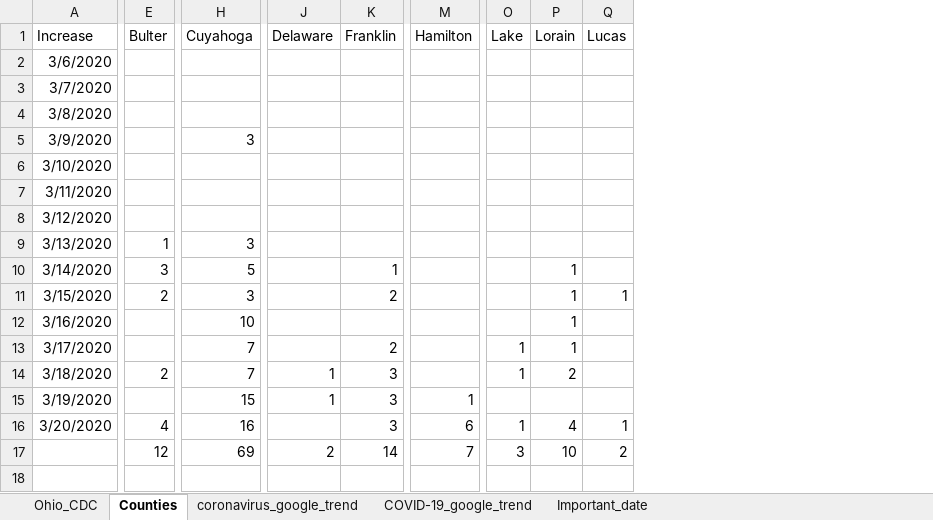
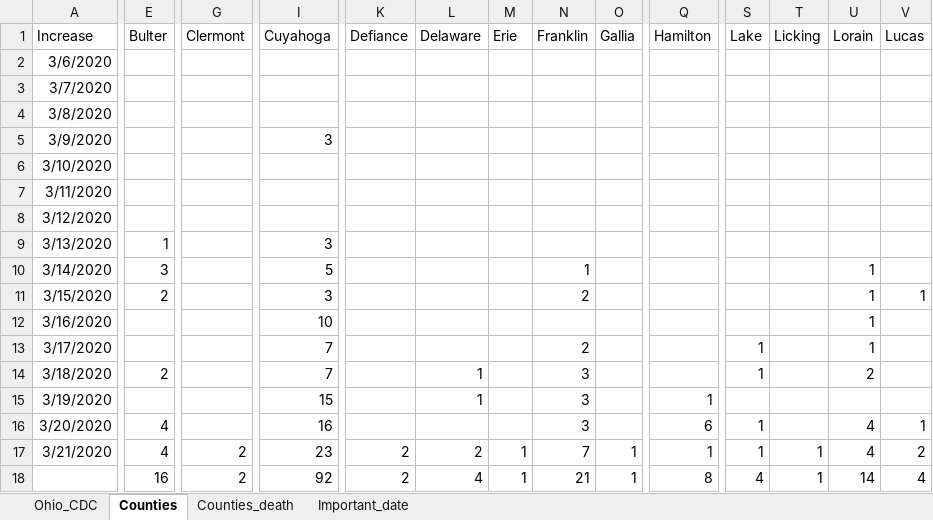
Before and after one commit to luyuliu/COVID-Transit-Demand, an Excel workbook: data/history.xlsx, sheet Counties, drawn as a sheet; only a part is shown, gaps mark what is left out; values as stored, in another font and other column widths than the file's, no borders; addresses are those after the commit; rows hold the shown columns only; the diff covers the shown part only; the diff names each change by its address in the sheet, - before the commit and + after, or states it on an @@ line.

```diff
--- a/data/history.xlsx (sheet Counties)
+++ b/data/history.xlsx (sheet Counties)
@@ sheet tab hidden: coronavirus_google_trend @@
@@ sheet tab hidden: COVID-19_google_trend @@
+sheet tab: Counties_death
+column G (Clermont), row 18: 2
+column K (Defiance), row 18: 2
+column M (Erie), row 18: 1
+column O (Gallia), row 18: 1
+column T (Licking), row 18: 1
+row 17: 3/21/2020 | 4 | 2 | 23 | 2 | 2 | 1 | 7 | 1 | 1 | 1 | 1 | 4 | 2
-E18 (Bulter): 12
+E18 (Bulter): 16
-I18 (Cuyahoga): 69
+I18 (Cuyahoga): 92
-L18 (Delaware): 2
+L18 (Delaware): 4
-N18 (Franklin): 14
+N18 (Franklin): 21
-Q18 (Hamilton): 7
+Q18 (Hamilton): 8
-S18 (Lake): 3
+S18 (Lake): 4
-U18 (Lorain): 10
+U18 (Lorain): 14
-V18 (Lucas): 2
+V18 (Lucas): 4
```
Also changed, not shown: 6 edited cells elsewhere in this sheet, sheet Ohio_CDC, formulas that keep their value, data/ridership.xlsx, 4 other files.
